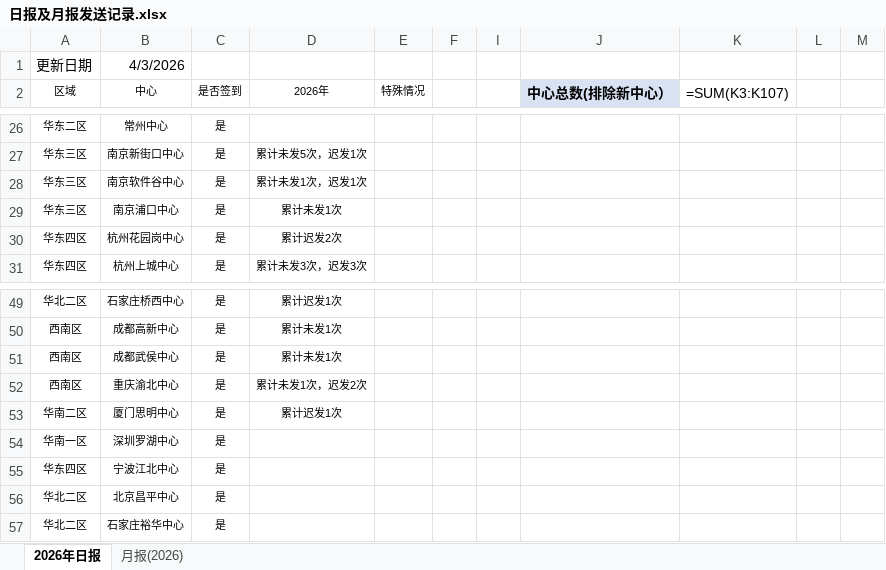
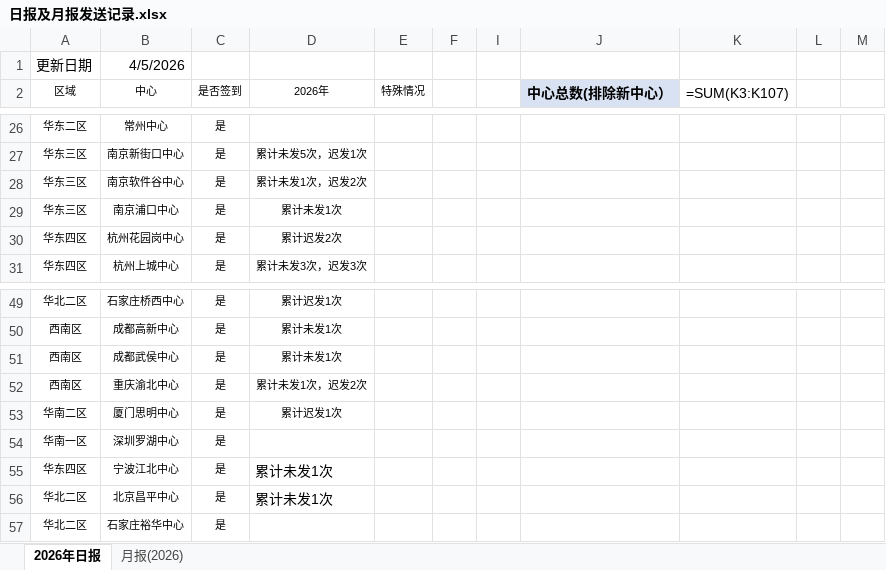
Before and after one commit to linxz-coder/excel-codex-auto, an Excel workbook: 日报及月报发送记录.xlsx, sheet 2026年日报, drawn as a sheet; only a part is shown, gaps mark what is left out; values as stored, in another font and other column widths than the file's, no borders; formulas without a stored value are shown as written; the diff names each change by its address in the sheet, - before the commit and + after, or states it on an @@ line.

```diff
--- a/日报及月报发送记录.xlsx (sheet 2026年日报)
+++ b/日报及月报发送记录.xlsx (sheet 2026年日报)
-B1 (中心): 4/3/2026
+B1 (中心): 4/5/2026
-D28 (2026年): 累计未发1次，迟发1次
+D28 (2026年): 累计未发1次，迟发2次
-D55:D56 (2026年): (empty)
+D55:D56 (2026年): 累计未发1次
```
Also changed, not shown: 1 other file.
